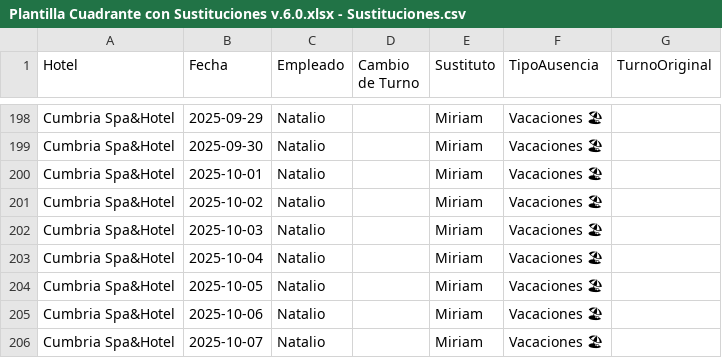
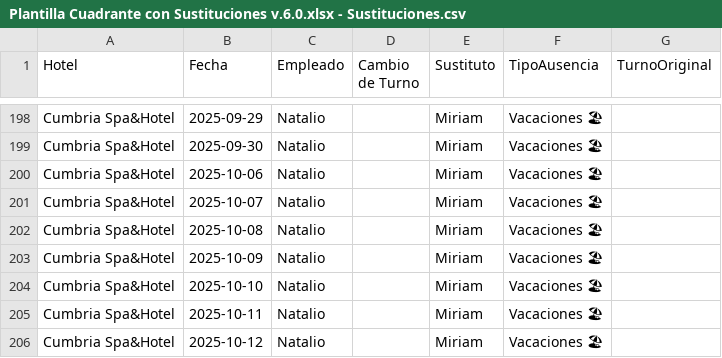
Before and after one commit to Nataliogc/turnosweb, a CSV file: Plantilla Cuadrante con Sustituciones v.6.0.xlsx - Sustituciones.csv, drawn as a sheet; only a part is shown, gaps mark what is left out; the shorter side is filled out with more unchanged rows; the diff names each change by its address in the sheet, - before the commit and + after, or states it on an @@ line.

Commit message:
turnos: actualizacion 29/09/2025 15:29:41,04

```diff
--- a/Plantilla Cuadrante con Sustituciones v.6.0.xlsx - Sustituciones.csv
+++ b/Plantilla Cuadrante con Sustituciones v.6.0.xlsx - Sustituciones.csv
-row 200: Cumbria Spa&Hotel | 2025-10-01 | Natalio |  | Miriam | Vacaciones 🏖
-row 201: Cumbria Spa&Hotel | 2025-10-02 | Natalio |  | Miriam | Vacaciones 🏖
-row 202: Cumbria Spa&Hotel | 2025-10-03 | Natalio |  | Miriam | Vacaciones 🏖
-row 203: Cumbria Spa&Hotel | 2025-10-04 | Natalio |  | Miriam | Vacaciones 🏖
-row 204: Cumbria Spa&Hotel | 2025-10-05 | Natalio |  | Miriam | Vacaciones 🏖
```
Also changed, not shown: 2 other files.
